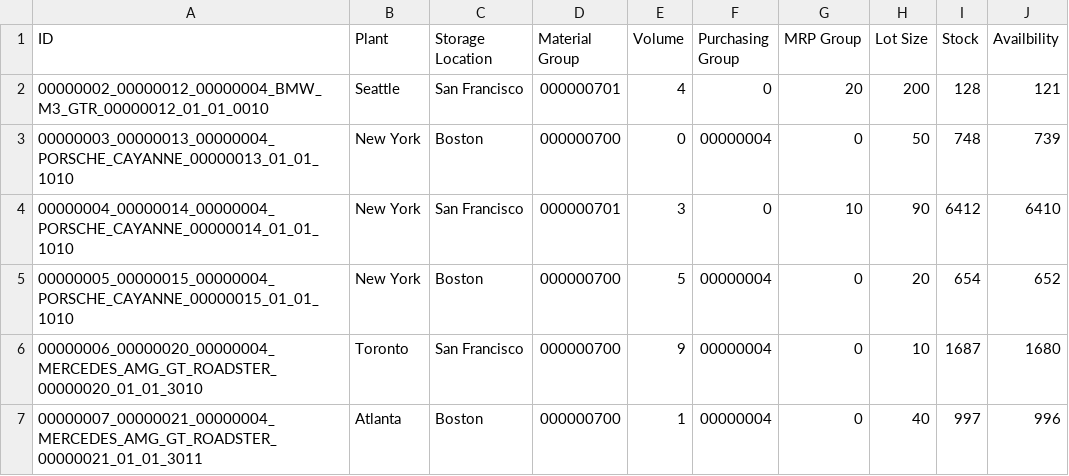
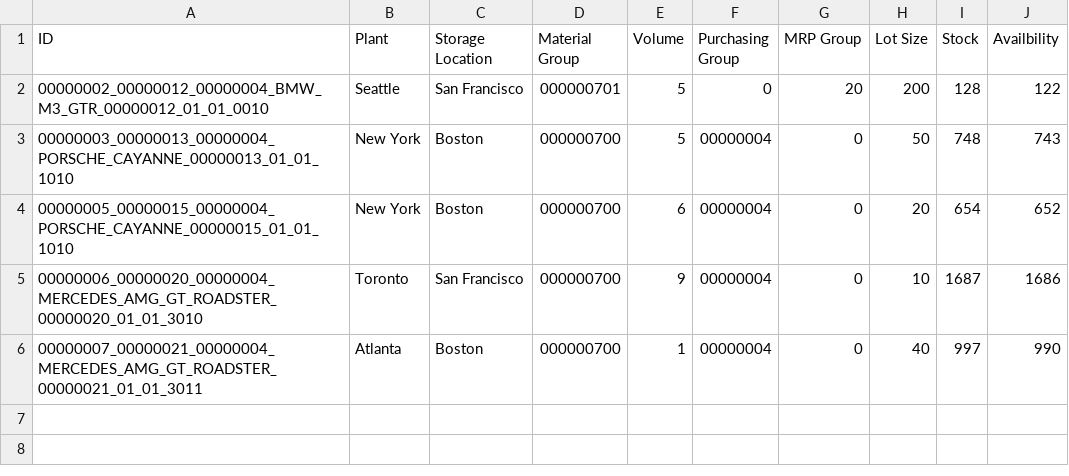
Before and after one commit to vidushv/BOMRecommendation, a CSV file: machine_learning/csvfile.csv, drawn as a sheet.

```diff
--- a/machine_learning/csvfile.csv
+++ b/machine_learning/csvfile.csv
@@ -1,7 +1,6 @@
 ID,Plant,Storage Location,Material Group,Volume,Purchasing Group,MRP Group,Lot Size,Stock,Availbility
-00000002_00000012_00000004_BMW_M3_GTR_00000012_01_01_0010,Seattle,San Francisco,000000701,4,0,20,200,128,121
-00000003_00000013_00000004_PORSCHE_CAYANNE_00000013_01_01_1010,New York,Boston,000000700,0,00000004,0,50,748,739
-00000004_00000014_00000004_PORSCHE_CAYANNE_00000014_01_01_1010,New York,San Francisco,000000701,3,0,10,90,6412,6410
-00000005_00000015_00000004_PORSCHE_CAYANNE_00000015_01_01_1010,New York,Boston,000000700,5,00000004,0,20,654,652
-00000006_00000020_00000004_MERCEDES_AMG_GT_ROADSTER_00000020_01_01_3010,Toronto,San Francisco,000000700,9,00000004,0,10,1687,1680
-00000007_00000021_00000004_MERCEDES_AMG_GT_ROADSTER_00000021_01_01_3011,Atlanta,Boston,000000700,1,00000004,0,40,997,996
+00000002_00000012_00000004_BMW_M3_GTR_00000012_01_01_0010,Seattle,San Francisco,000000701,5,0,20,200,128,122
+00000003_00000013_00000004_PORSCHE_CAYANNE_00000013_01_01_1010,New York,Boston,000000700,5,00000004,0,50,748,743
+00000005_00000015_00000004_PORSCHE_CAYANNE_00000015_01_01_1010,New York,Boston,000000700,6,00000004,0,20,654,652
+00000006_00000020_00000004_MERCEDES_AMG_GT_ROADSTER_00000020_01_01_3010,Toronto,San Francisco,000000700,9,00000004,0,10,1687,1686
+00000007_00000021_00000004_MERCEDES_AMG_GT_ROADSTER_00000021_01_01_3011,Atlanta,Boston,000000700,1,00000004,0,40,997,990
```
Also changed, not shown: 1 other file.
